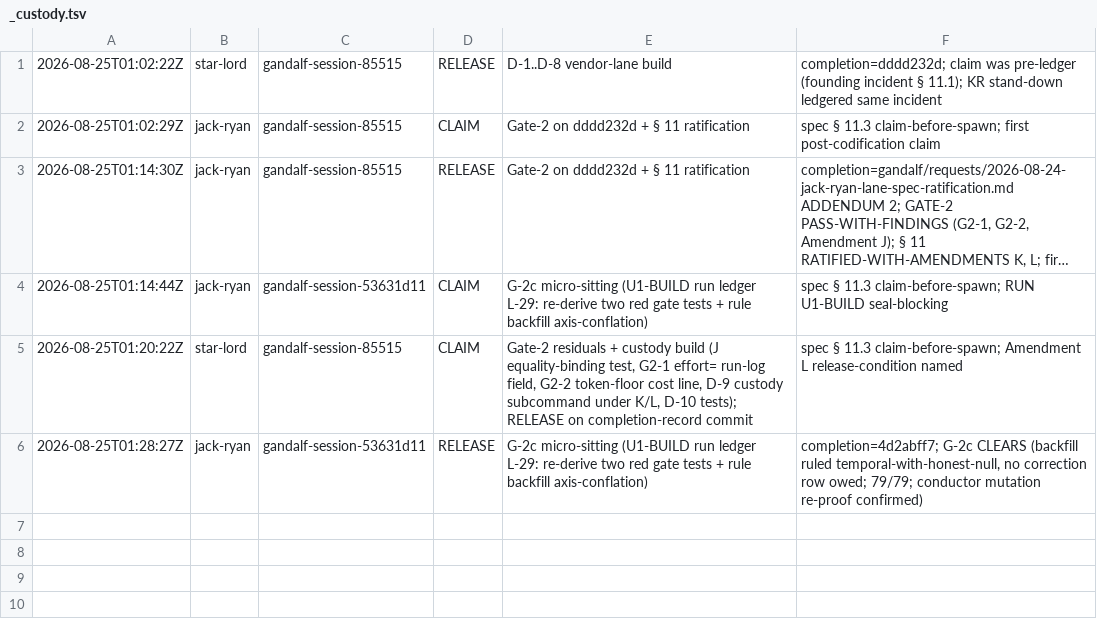
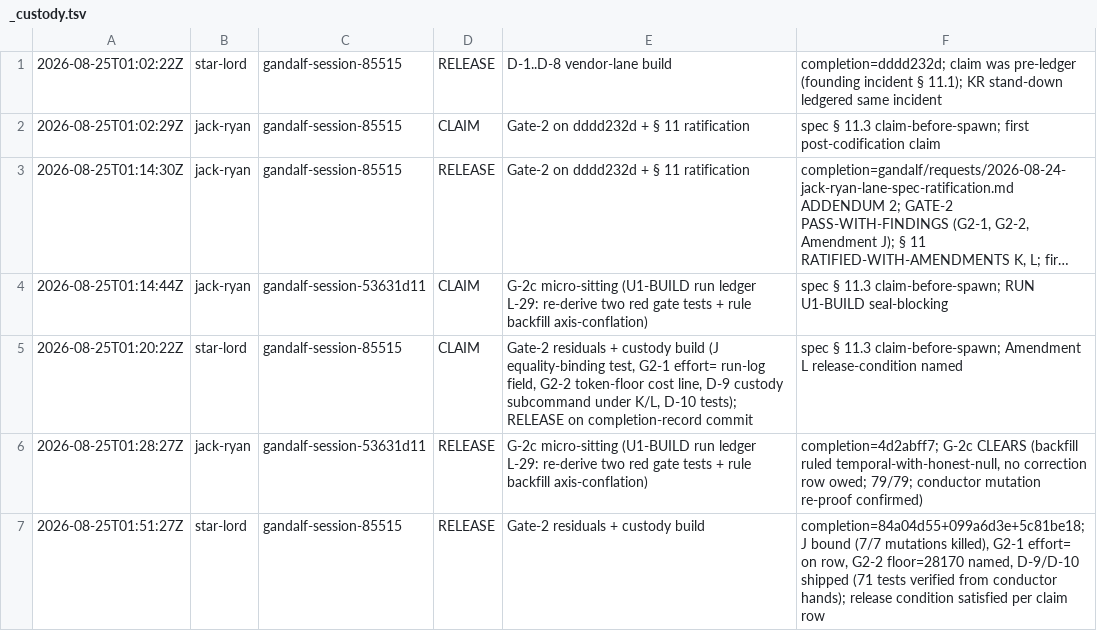
Before and after one commit to mwetmor/reincarnated-collaboration, a TSV file: agentic_orchestration/lanes/agents/_custody.tsv, drawn as a sheet; long unchanged cells end in …; the diff names each change by its address in the sheet, - before the commit and + after, or states it on an @@ line.

```diff
--- a/agentic_orchestration/lanes/agents/_custody.tsv
+++ b/agentic_orchestration/lanes/agents/_custody.tsv
+row 7: 2026-08-25T01:51:27Z | star-lord | gandalf-session-85515 | RELEASE | Gate-2 residuals + custody build | completion=84a04d55+099a6d3e+5c81be18; J bound (7/7 mutations killed), G2-1 effort= on row, G2-2 floor=28170 named, D-9/D-10 shipped (71 tests verified from conductor hands); release condition satisfied per claim row
```
